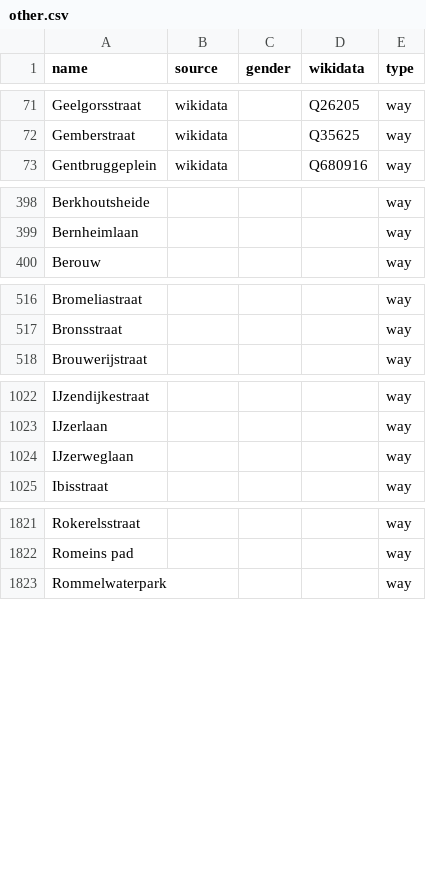
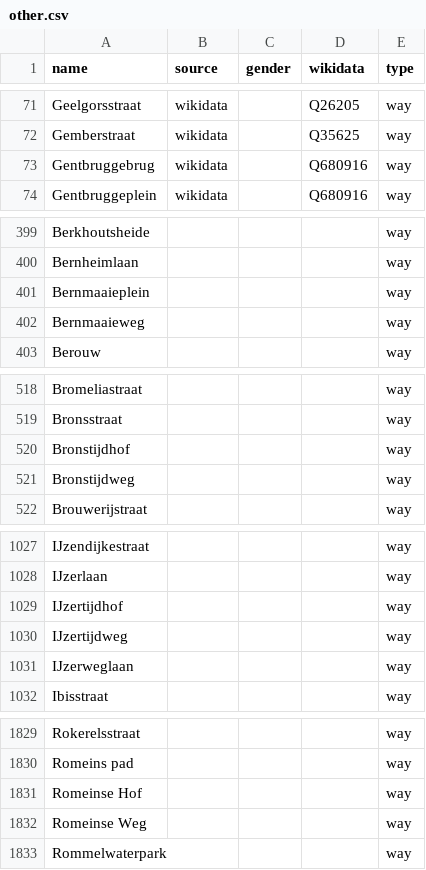
Before and after one commit to EqualStreetNames/equalstreetnames-gent, a CSV file: data/other.csv, drawn as a sheet; only a part is shown, gaps mark what is left out; the diff covers the shown part only.

```diff
--- a/data/other.csv
+++ b/data/other.csv
@@ -72,2 +72,3 @@ Geelgorsstraat,wikidata,,Q26205,way
 Gemberstraat,wikidata,,Q35625,way
+Gentbruggebrug,wikidata,,Q680916,way
 Gentbruggeplein,wikidata,,Q680916,way
@@ -399,2 +400,4 @@ Berkhoutsheide,,,,way
 Bernheimlaan,,,,way
+Bernmaaieplein,,,,way
+Bernmaaieweg,,,,way
 Berouw,,,,way
@@ -517,2 +519,4 @@ Bromeliastraat,,,,way
 Bronsstraat,,,,way
+Bronstijdhof,,,,way
+Bronstijdweg,,,,way
 Brouwerijstraat,,,,way
@@ -1023,2 +1028,4 @@ IJzendijkestraat,,,,way
 IJzerlaan,,,,way
+IJzertijdhof,,,,way
+IJzertijdweg,,,,way
 IJzerweglaan,,,,way
@@ -1822,2 +1830,4 @@ Rokerelsstraat,,,,way
 "Romeins pad",,,,way
+"Romeinse Hof",,,,way
+"Romeinse Weg",,,,way
 Rommelwaterpark,,,,way
```
Also changed, not shown: 6 added rows and 6 removed rows elsewhere in this file, data/gender.csv, 3 other files.
